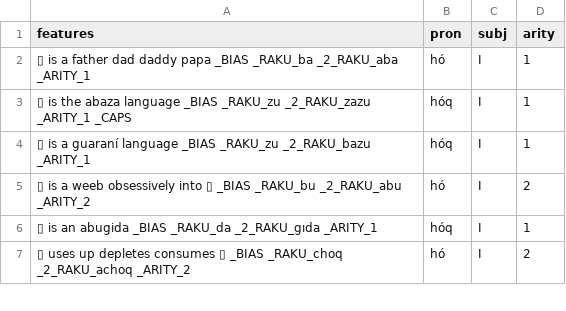
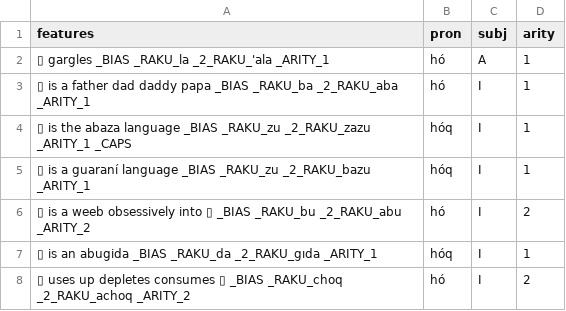
Before and after one commit to mi2ebi/soakue, a TSV file: data/nb_export.tsv, drawn as a sheet; only a part is shown.

```diff
--- a/data/nb_export.tsv
+++ b/data/nb_export.tsv
@@ -1,2 +1,3 @@
 features	pron	subj	arity
+▯ gargles _BIAS _RAKU_la _2_RAKU_'ala _ARITY_1	hó	A	1
 ▯ is a father dad daddy papa _BIAS _RAKU_ba _2_RAKU_aba _ARITY_1	hó	I	1
```
Also changed, not shown: 3 other files.
